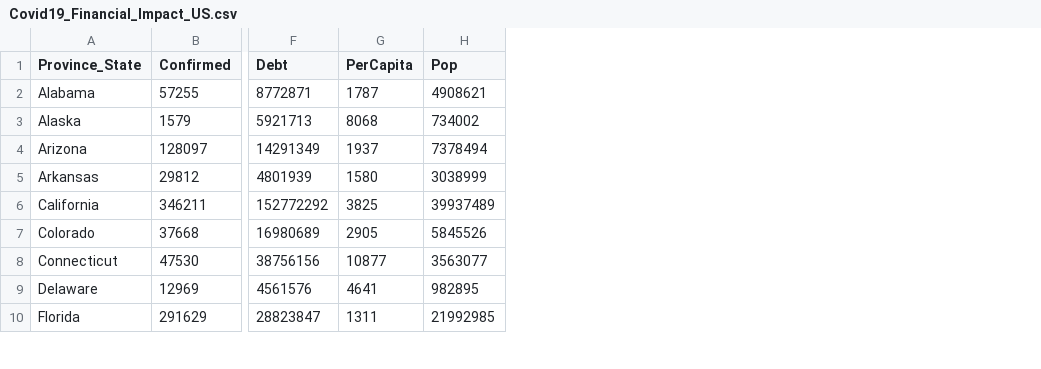
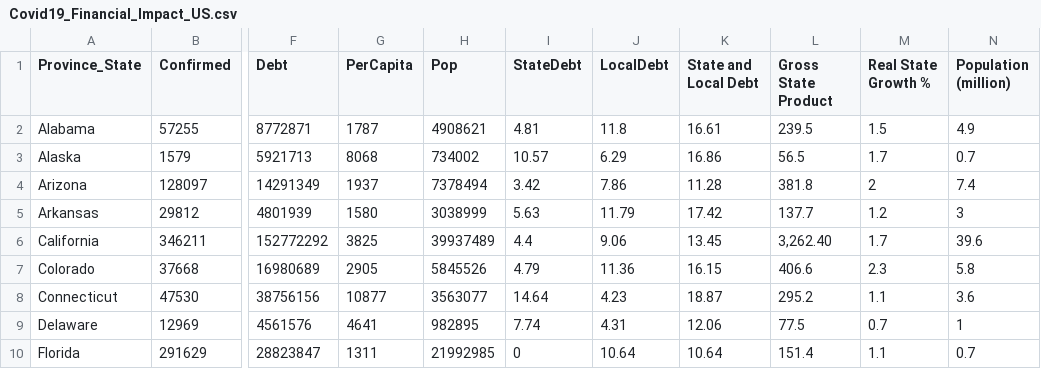
Before and after one commit to gorlesk/gorlesk.github.io, a CSV file: Covid19_Financial_Impact_US.csv, drawn as a sheet; only a part is shown, gaps mark what is left out; the diff names each change by its address in the sheet, - before the commit and + after, or states it on an @@ line.

Commit message:
Add files via upload
Update State Financial stats

```diff
--- a/Covid19_Financial_Impact_US.csv
+++ b/Covid19_Financial_Impact_US.csv
+column I (StateDebt), rows 2-10: 4.81 | 10.57 | 3.42 | 5.63 | 4.4 | 4.79 | 14.64 | 7.74 | 0
+column J (LocalDebt), rows 2-10: 11.8 | 6.29 | 7.86 | 11.79 | 9.06 | 11.36 | 4.23 | 4.31 | 10.64
+column K (State and Local Debt), rows 2-10: 16.61 | 16.86 | 11.28 | 17.42 | 13.45 | 16.15 | 18.87 | 12.06 | 10.64
+column L (Gross State Product), rows 2-10: 239.5 | 56.5 | 381.8 | 137.7 | 3,262.40 | 406.6 | 295.2 | 77.5 | 151.4
+column M (Real State Growth %), rows 2-10: 1.5 | 1.7 | 2 | 1.2 | 1.7 | 2.3 | 1.1 | 0.7 | 1.1
+column N (Population (million)), rows 2-10: 4.9 | 0.7 | 7.4 | 3 | 39.6 | 5.8 | 3.6 | 1 | 0.7
```
